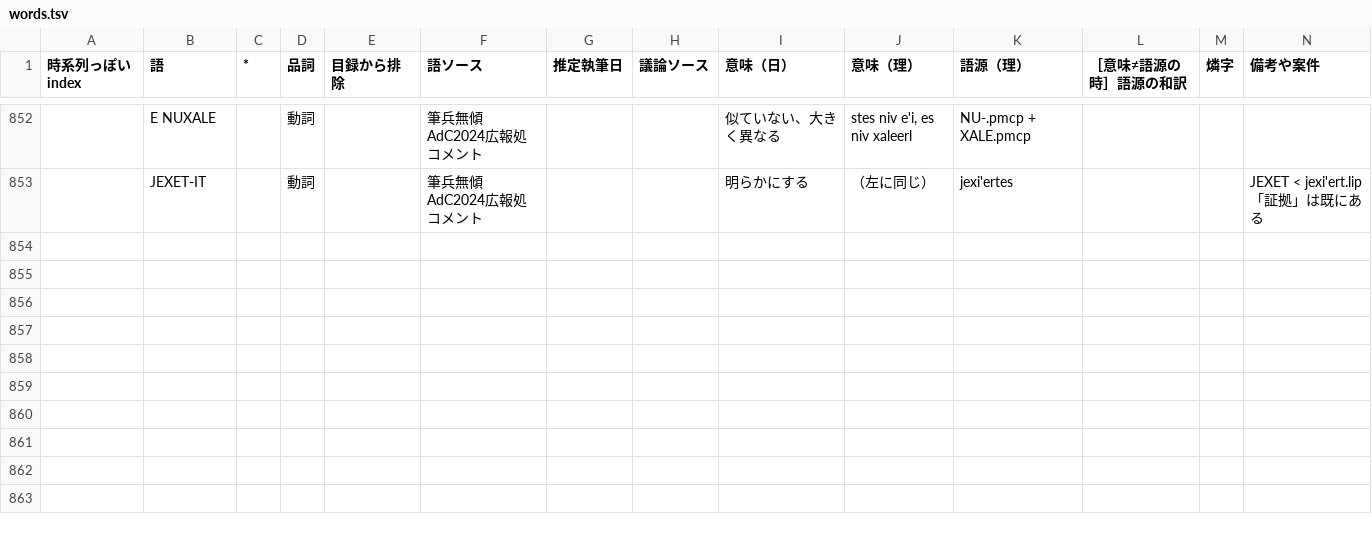
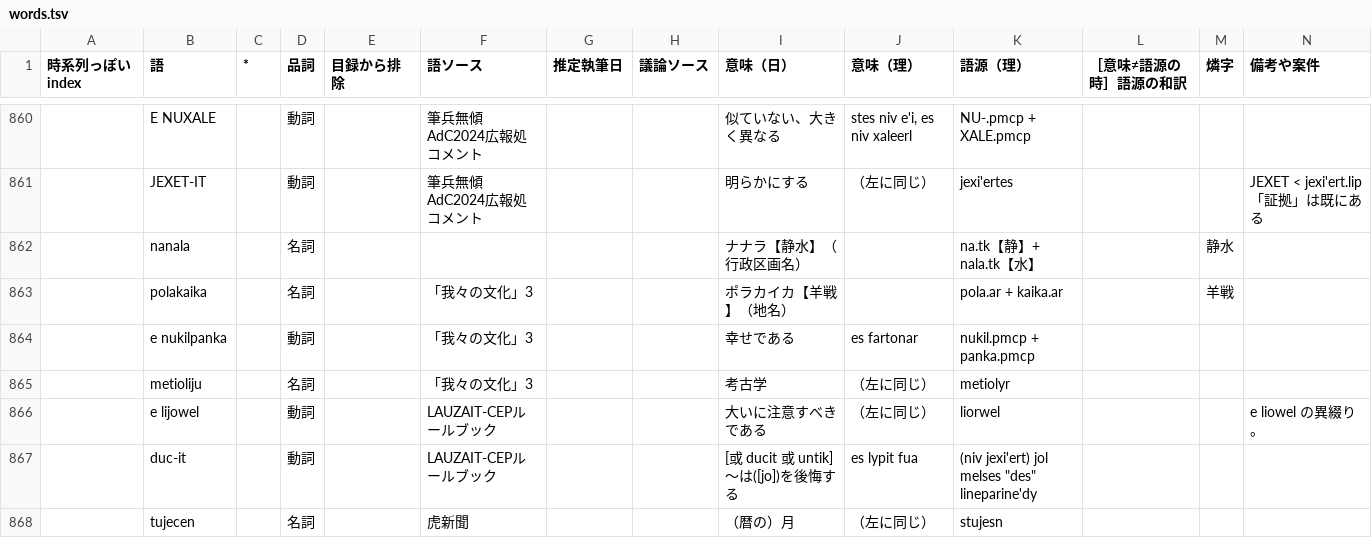
Before and after one commit to sozysozbot/bixe, a TSV file: preprocess/words.tsv, drawn as a sheet; only a part is shown, gaps mark what is left out; the diff covers the shown part only; the diff names each change by its address in the sheet, - before the commit and + after, or states it on an @@ line.

Commit message:
[sync] Improve the translation and explain more words
e latanupanka「不健康である」、takameku「天恵」、bijot-it「～に会う、～を紹介する」、cojo-it「投げる」、lepop「足」、konal「橋」、latacela「組織」、e nudindun「整っている」、nanala「ナナラ」、polakaika「ポラカイカ」、e nukilpanka「幸せである」、metioliju「考古学」、e lijowel「大いに注意すべきである」、ducit「後悔する」、tujecen「（暦の）月」、ticotlata「思想家」、lijulata「学者」、e axe「横切る」、xenka-leti「七つの」、cijujuctel-it「集める」、e letli「紡績する、交じる」

```diff
--- a/preprocess/words.tsv
+++ b/preprocess/words.tsv
+row 862:  | nanala |  | 名詞 |  |  |  |  | ナナラ【静水】（行政区画名） |  | na.tk【静】+ nala.tk【水】 |  | 静水
+row 863:  | polakaika |  | 名詞 |  | 「我々の文化」3 |  |  | ポラカイカ【羊戦】（地名） |  | pola.ar + kaika.ar |  | 羊戦
+row 864:  | e nukilpanka |  | 動詞 |  | 「我々の文化」3 |  |  | 幸せである | es fartonar | nukil.pmcp + panka.pmcp
+row 865:  | metioliju |  | 名詞 |  | 「我々の文化」3 |  |  | 考古学 | （左に同じ） | metiolyr
+row 866:  | e lijowel |  | 動詞 |  | LAUZAIT-CEPルールブック |  |  | 大いに注意すべきである | （左に同じ） | liorwel |  |  | e liowel の異綴り。
+row 867:  | duc-it |  | 動詞 |  | LAUZAIT-CEPルールブック |  |  | [或 ducit 或 untik]～は([jo])を後悔する | es lypit fua | (niv jexi'ert) jol melses "des" lineparine'dy
+row 868:  | tujecen |  | 名詞 |  | 虎新聞 |  |  | （暦の）月 | （左に同じ） | stujesn
```
Also changed, not shown: 14 added rows and 49 edited cells elsewhere in this file, preprocess/corpus.tsv, 9 other files.
